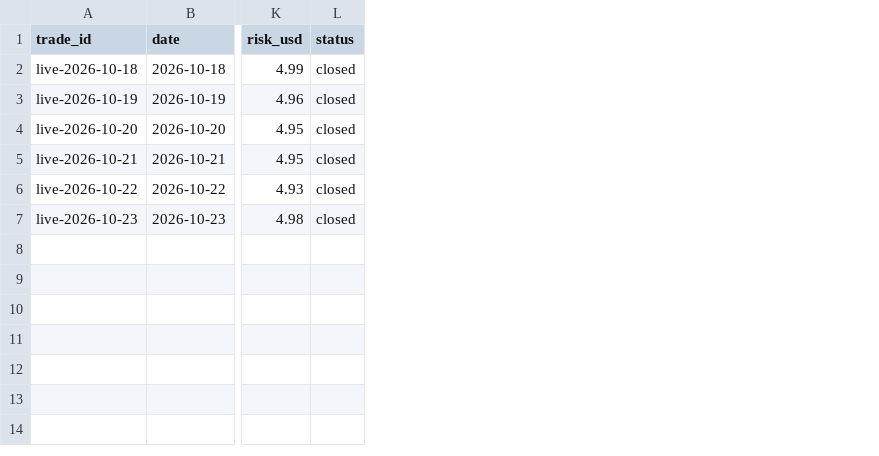
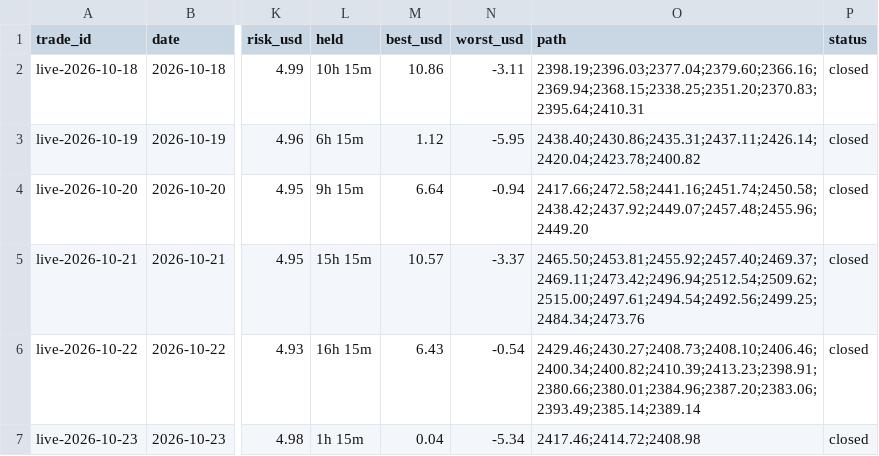
Before and after one commit to debtsolverscanada-lgtm/trading-results, a CSV file: data/live_trades.csv, drawn as a sheet; only a part is shown, gaps mark what is left out; the diff names each change by its address in the sheet, - before the commit and + after, or states it on an @@ line.

```diff
--- a/data/live_trades.csv
+++ b/data/live_trades.csv
+column L (held), rows 2-7: 10h 15m | 6h 15m | 9h 15m | 15h 15m | 16h 15m | 1h 15m
+column M (best_usd), rows 2-7: 10.86 | 1.12 | 6.64 | 10.57 | 6.43 | 0.04
+column N (worst_usd), rows 2-7: -3.11 | -5.95 | -0.94 | -3.37 | -0.54 | -5.34
+column O (path), rows 2-7: 2398.19;2396.03;2377.04;2379.60;2366.16;2369.94;2368.15;2338.25;2351.20;2370.83;2395.64;2410.31 | 2438.40;2430.86;2435.31;2437.11;2426.14;2420.04;2423.78;2400.82 | 2417.66;2472.58;2441.16;2451.74;2450.58;2438.42;2437.92;2449.07;2457.48;2455.96;2449.20 | 2465.50;2453.81;2455.92;2457.40;2469.37;2469.11;2473.42;2496.94;2512.54;2509.62;2515.00;2497.61;2494.54;2492.56;2499.25;2484.34;2473.76 | 2429.46;2430.27;2408.73;2408.10;2406.46;2400.34;2400.82;2410.39;2413.23;2398.91;2380.66;2380.01;2384.96;2387.20;2383.06;2393.49;2385.14;2389.14 | 2417.46;2414.72;2408.98
```
Also changed, not shown: 1 other file.
